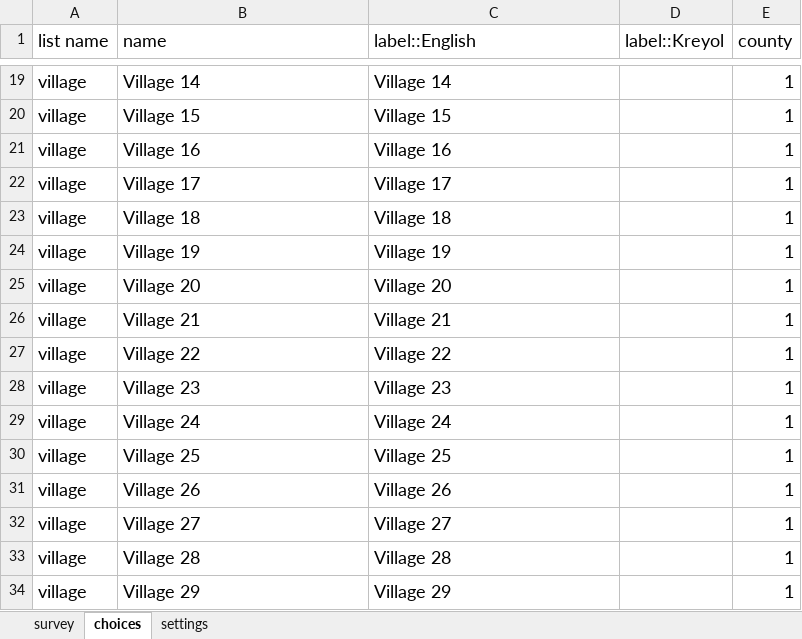
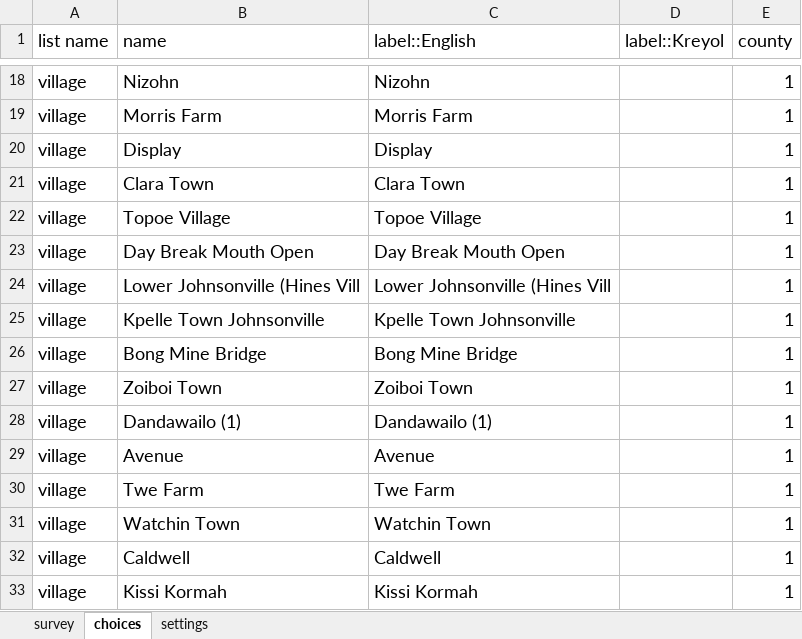
Before and after one commit to validmeasures/liberiaS3Mforms, an Excel workbook: liberiaCoverageVillageForm.xlsx, sheet choices, drawn as a sheet; only a part is shown, gaps mark what is left out; values as stored, in another font and other column widths than the file's, no borders; addresses are those after the commit; the diff covers the shown part only; the diff names each change by its address in the sheet, - before the commit and + after, or states it on an @@ line.

Commit message:
update liberiaCoverageVillageForm

```diff
--- a/liberiaCoverageVillageForm.xlsx (sheet choices)
+++ b/liberiaCoverageVillageForm.xlsx (sheet choices)
-B18 (name): Village 14
+B18 (name): Nizohn
-C18 (label::English): Village 14
+C18 (label::English): Nizohn
-B19 (name): Village 15
+B19 (name): Morris Farm
-C19 (label::English): Village 15
+C19 (label::English): Morris Farm
-B20 (name): Village 16
+B20 (name): Display
-C20 (label::English): Village 16
+C20 (label::English): Display
-B21 (name): Village 17
+B21 (name): Clara Town
-C21 (label::English): Village 17
+C21 (label::English): Clara Town
-B22 (name): Village 18
+B22 (name): Topoe Village
-C22 (label::English): Village 18
+C22 (label::English): Topoe Village
-B23 (name): Village 19
+B23 (name): Day Break Mouth Open
-C23 (label::English): Village 19
+C23 (label::English): Day Break Mouth Open
-B24 (name): Village 20
+B24 (name): Lower Johnsonville (Hines Vill
-C24 (label::English): Village 20
+C24 (label::English): Lower Johnsonville (Hines Vill
-B25 (name): Village 21
+B25 (name): Kpelle Town Johnsonville
-C25 (label::English): Village 21
+C25 (label::English): Kpelle Town Johnsonville
-B26 (name): Village 22
+B26 (name): Bong Mine Bridge
-C26 (label::English): Village 22
+C26 (label::English): Bong Mine Bridge
-B27 (name): Village 23
+B27 (name): Zoiboi Town
-C27 (label::English): Village 23
+C27 (label::English): Zoiboi Town
-B28 (name): Village 24
+B28 (name): Dandawailo (1)
-C28 (label::English): Village 24
+C28 (label::English): Dandawailo (1)
-B29 (name): Village 25
+B29 (name): Avenue
-C29 (label::English): Village 25
+C29 (label::English): Avenue
-B30 (name): Village 26
+B30 (name): Twe Farm
-C30 (label::English): Village 26
+C30 (label::English): Twe Farm
-B31 (name): Village 27
+B31 (name): Watchin Town
-C31 (label::English): Village 27
+C31 (label::English): Watchin Town
-B32 (name): Village 28
+B32 (name): Caldwell
-C32 (label::English): Village 28
+C32 (label::English): Caldwell
-B33 (name): Village 29
+B33 (name): Kissi Kormah
-C33 (label::English): Village 29
+C33 (label::English): Kissi Kormah
```
Also changed, not shown: other rows of this sheet, sheet survey, 1 other file.
